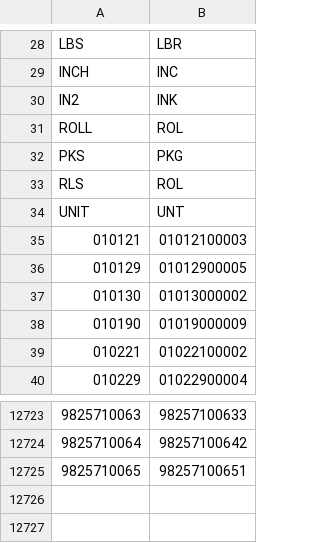
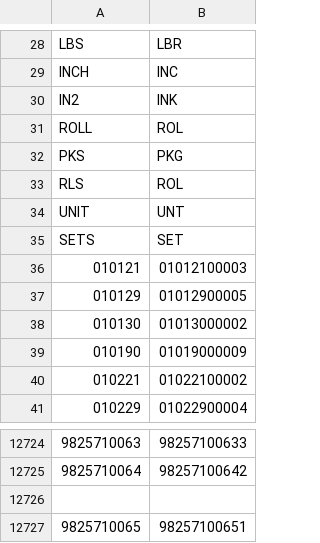
Before and after one commit to liyijung/declaration, a CSV file: replacements.csv, drawn as a sheet; only a part is shown, gaps mark what is left out.

Commit message:
Update replacements.csv

```diff
--- a/replacements.csv
+++ b/replacements.csv
@@ -34,2 +34,3 @@
 "UNIT","UNT"
+"SETS","SET"
 "010121","01012100003"
@@ -12724,2 +12725,3 @@
 "9825710064","98257100642"
+
 "9825710065","98257100651"
```
